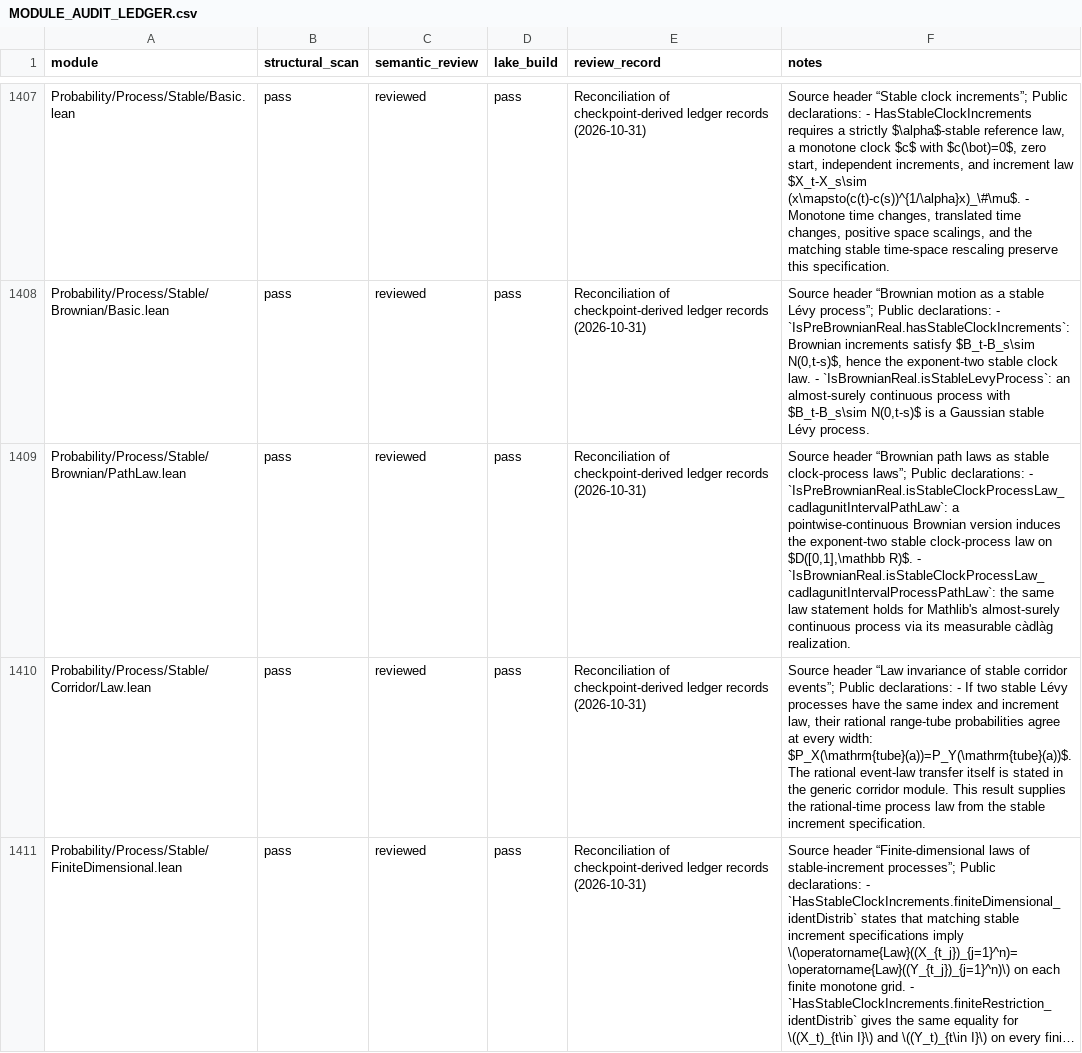
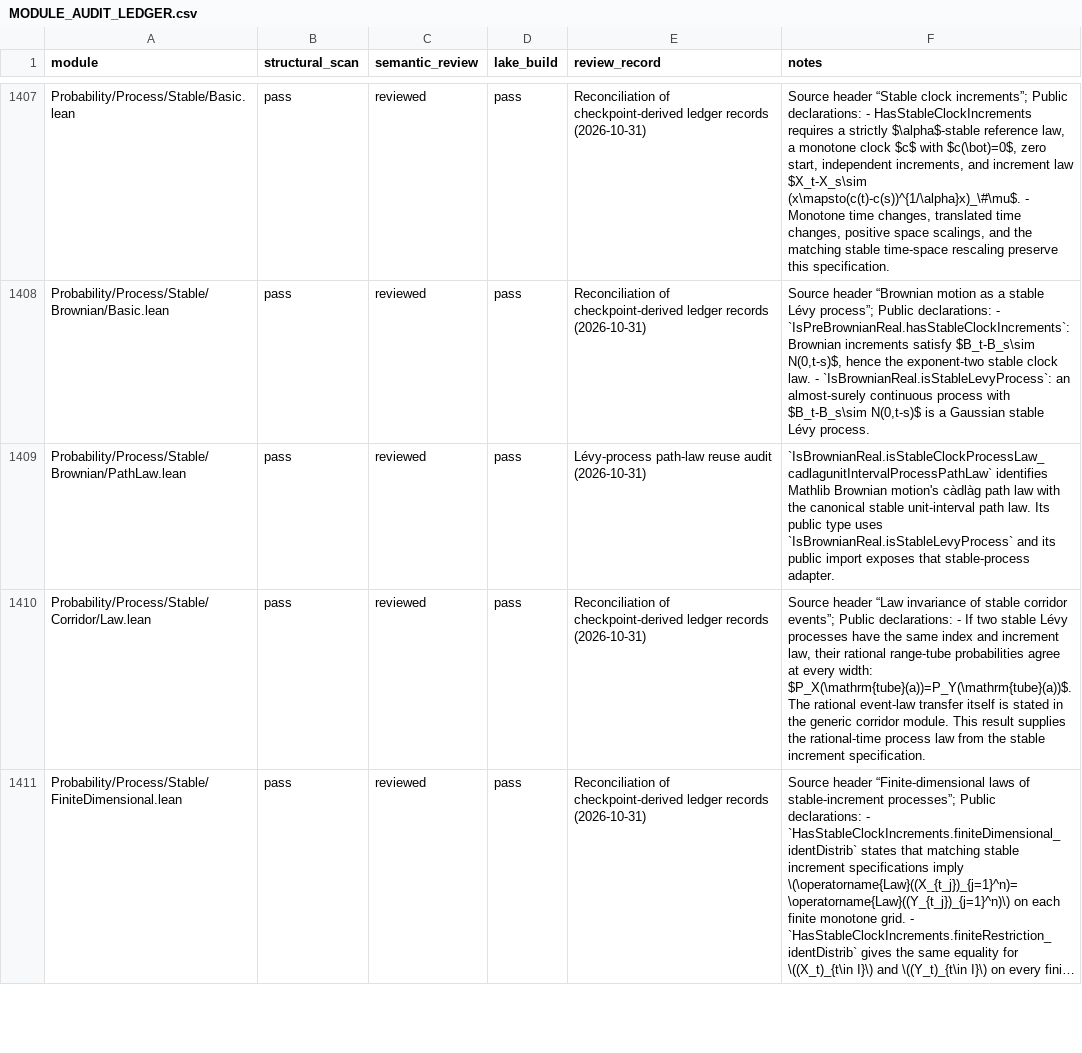
Before and after one commit to maix00/BranchingProcess, a CSV file: docs/architecture/MODULE_AUDIT_LEDGER.csv, drawn as a sheet; only a part is shown, gaps mark what is left out; long unchanged cells end in …; the diff names each change by its address in the sheet, - before the commit and + after, or states it on an @@ line.

Commit message:
refactor(lean): use canonical stable Brownian path law

```diff
--- a/docs/architecture/MODULE_AUDIT_LEDGER.csv
+++ b/docs/architecture/MODULE_AUDIT_LEDGER.csv
-E1409 (review_record): Reconciliation of checkpoint-derived ledger records (2026-10-31)
+E1409 (review_record): Lévy-process path-law reuse audit (2026-10-31)
-F1409 (notes): Source header “Brownian path laws as stable clock-process laws”; Public declarations: - `IsPreBrownianReal.isStableClockProcessLaw_cadlagunitIntervalPathLaw`: a pointwise-continuous Brownian version induces the exponent-two stable clock-process law on $D([0,1],\mathbb R)$. - `IsBrownianReal.isStableClockProcessLaw_cadlagunitIntervalProcessPathLaw`: the same law statement holds for Mathlib's almost-surely continuous process via its measurable càdlàg realization.
+F1409 (notes): `IsBrownianReal.isStableClockProcessLaw_cadlagunitIntervalProcessPathLaw` identifies Mathlib Brownian motion's càdlàg path law with the canonical stable unit-interval path law. Its public type uses `IsBrownianReal.isStableLevyProcess` and its public import exposes that stable-process adapter.
```
Also changed, not shown: 3 other files.
